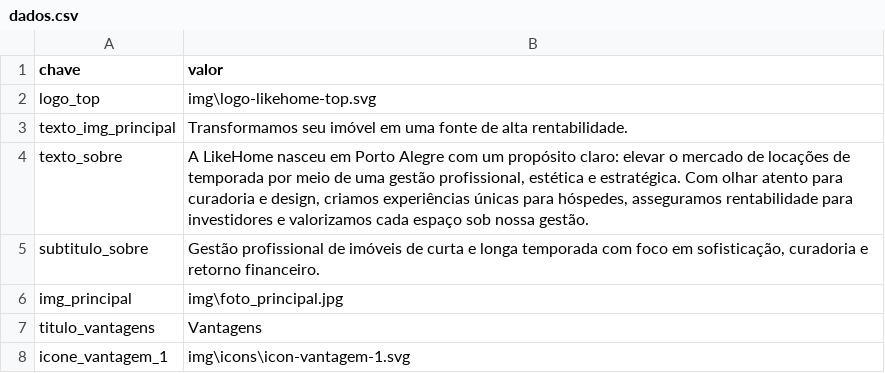
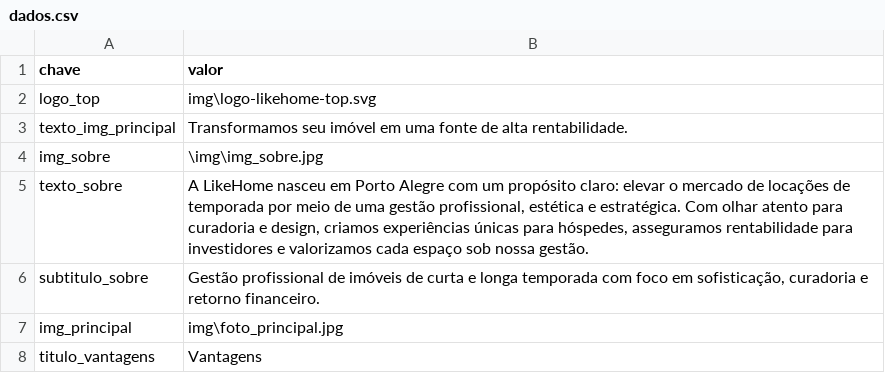
Before and after one commit to likehomepropriedades/rentabilizar, a CSV file: data/dados.csv, drawn as a sheet; only a part is shown; the shorter side is filled out with more unchanged rows; the diff names each change by its address in the sheet, - before the commit and + after, or states it on an @@ line.

```diff
--- a/data/dados.csv
+++ b/data/dados.csv
+row 4: img_sobre | \img\img_sobre.jpg
```
Also changed, not shown: 3 other files.
